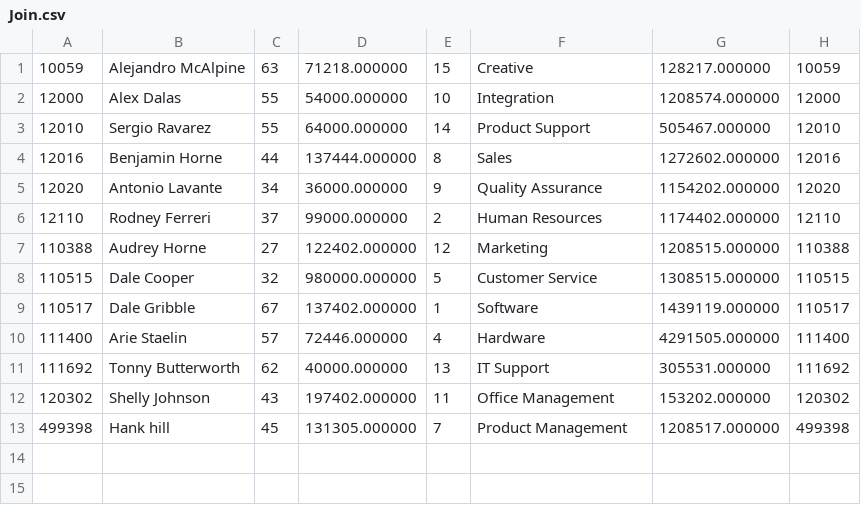
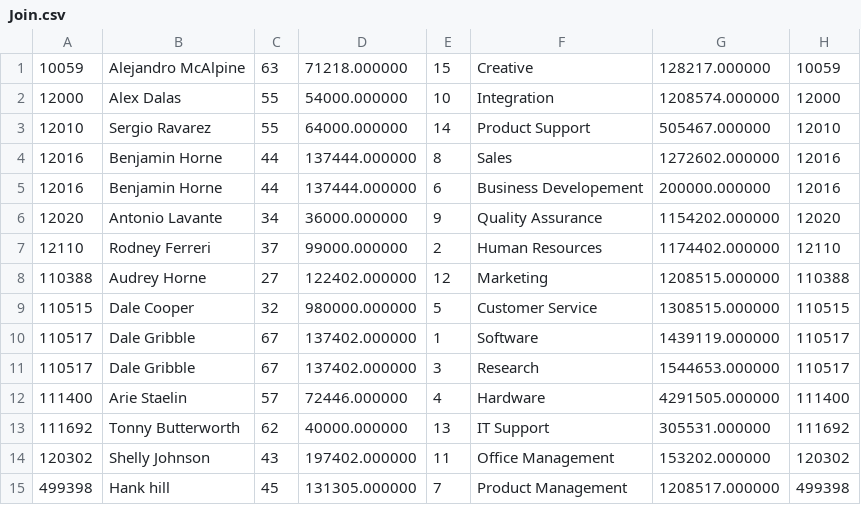
Before and after one commit to zimmemax/Assignment-5, a CSV file: Join.csv, drawn as a sheet; the diff names each change by its address in the sheet, - before the commit and + after, or states it on an @@ line.

```diff
--- a/Join.csv
+++ b/Join.csv
+row 5: 12016 | Benjamin Horne | 44 | 137444.000000 | 6 | Business Developement | 200000.000000 | 12016
+row 11: 110517 | Dale Gribble | 67 | 137402.000000 | 3 | Research | 1544653.000000 | 110517
```
Also changed, not shown: 7 other files.
